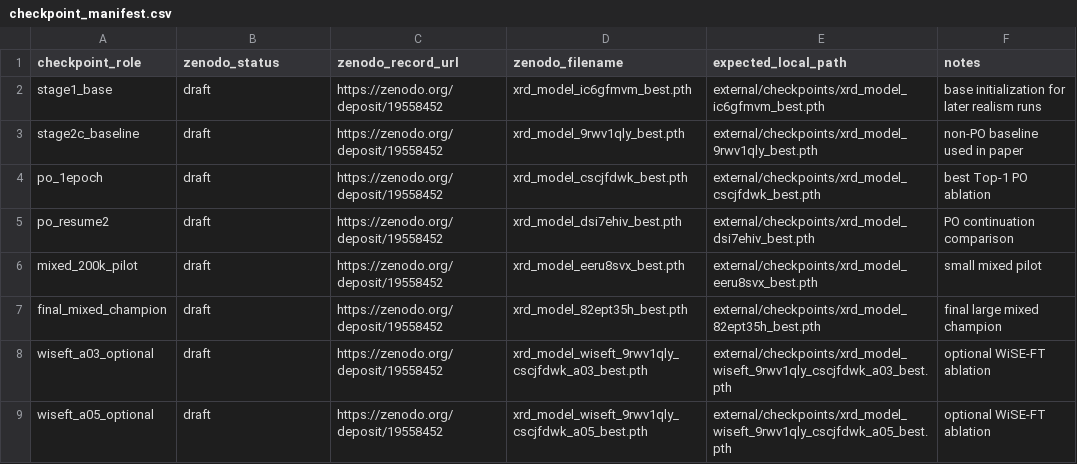
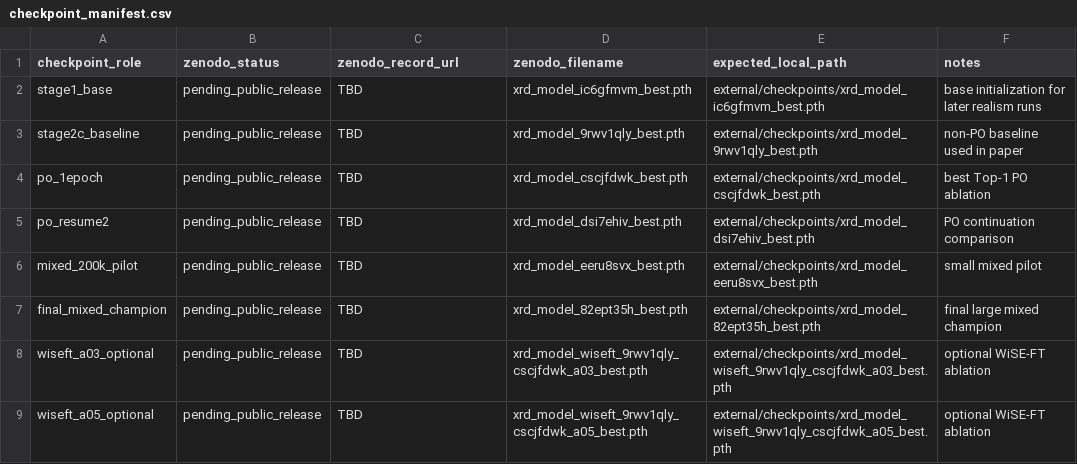
Before and after one commit to scattering/paper-ai-diffraction, a CSV file: reproducibility/checkpoint_manifest.csv, drawn as a sheet.

Commit message:
Remove private Zenodo draft URLs

```diff
--- a/reproducibility/checkpoint_manifest.csv
+++ b/reproducibility/checkpoint_manifest.csv
@@ -1,9 +1,9 @@
 checkpoint_role,zenodo_status,zenodo_record_url,zenodo_filename,expected_local_path,notes
-stage1_base,draft,https://zenodo.org/deposit/19558452,xrd_model_ic6gfmvm_best.pth,external/checkpoints/xrd_model_ic6gfmvm_best.pth,base initialization for later realism runs
-stage2c_baseline,draft,https://zenodo.org/deposit/19558452,xrd_model_9rwv1qly_best.pth,external/checkpoints/xrd_model_9rwv1qly_best.pth,non-PO baseline used in paper
-po_1epoch,draft,https://zenodo.org/deposit/19558452,xrd_model_cscjfdwk_best.pth,external/checkpoints/xrd_model_cscjfdwk_best.pth,best Top-1 PO ablation
-po_resume2,draft,https://zenodo.org/deposit/19558452,xrd_model_dsi7ehiv_best.pth,external/checkpoints/xrd_model_dsi7ehiv_best.pth,PO continuation comparison
-mixed_200k_pilot,draft,https://zenodo.org/deposit/19558452,xrd_model_eeru8svx_best.pth,external/checkpoints/xrd_model_eeru8svx_best.pth,small mixed pilot
-final_mixed_champion,draft,https://zenodo.org/deposit/19558452,xrd_model_82ept35h_best.pth,external/checkpoints/xrd_model_82ept35h_best.pth,final large mixed champion
-wiseft_a03_optional,draft,https://zenodo.org/deposit/19558452,xrd_model_wiseft_9rwv1qly_cscjfdwk_a03_best.pth,external/checkpoints/xrd_model_wiseft_9rwv1qly_cscjfdwk_a03_best.pth,optional WiSE-FT ablation
-wiseft_a05_optional,draft,https://zenodo.org/deposit/19558452,xrd_model_wiseft_9rwv1qly_cscjfdwk_a05_best.pth,external/checkpoints/xrd_model_wiseft_9rwv1qly_cscjfdwk_a05_best.pth,optional WiSE-FT ablation
+stage1_base,pending_public_release,TBD,xrd_model_ic6gfmvm_best.pth,external/checkpoints/xrd_model_ic6gfmvm_best.pth,base initialization for later realism runs
+stage2c_baseline,pending_public_release,TBD,xrd_model_9rwv1qly_best.pth,external/checkpoints/xrd_model_9rwv1qly_best.pth,non-PO baseline used in paper
+po_1epoch,pending_public_release,TBD,xrd_model_cscjfdwk_best.pth,external/checkpoints/xrd_model_cscjfdwk_best.pth,best Top-1 PO ablation
+po_resume2,pending_public_release,TBD,xrd_model_dsi7ehiv_best.pth,external/checkpoints/xrd_model_dsi7ehiv_best.pth,PO continuation comparison
+mixed_200k_pilot,pending_public_release,TBD,xrd_model_eeru8svx_best.pth,external/checkpoints/xrd_model_eeru8svx_best.pth,small mixed pilot
+final_mixed_champion,pending_public_release,TBD,xrd_model_82ept35h_best.pth,external/checkpoints/xrd_model_82ept35h_best.pth,final large mixed champion
+wiseft_a03_optional,pending_public_release,TBD,xrd_model_wiseft_9rwv1qly_cscjfdwk_a03_best.pth,external/checkpoints/xrd_model_wiseft_9rwv1qly_cscjfdwk_a03_best.pth,optional WiSE-FT ablation
+wiseft_a05_optional,pending_public_release,TBD,xrd_model_wiseft_9rwv1qly_cscjfdwk_a05_best.pth,external/checkpoints/xrd_model_wiseft_9rwv1qly_cscjfdwk_a05_best.pth,optional WiSE-FT ablation
```
Also changed, not shown: 2 other files.
